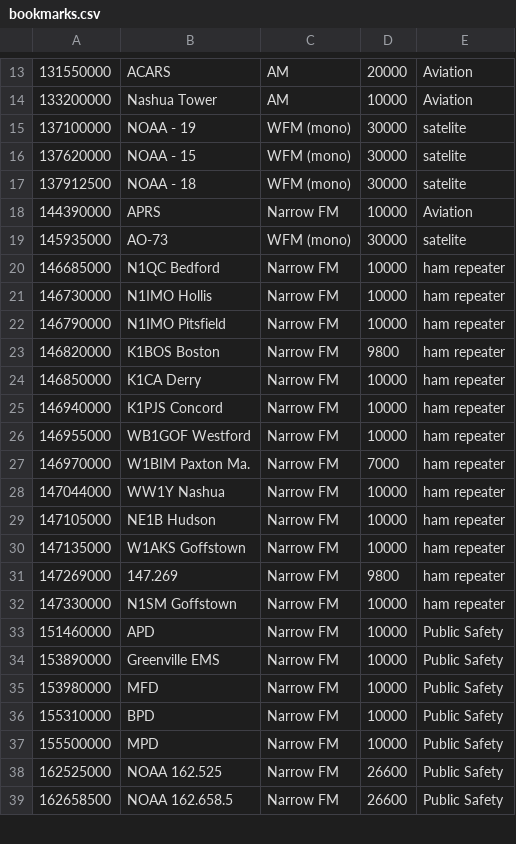
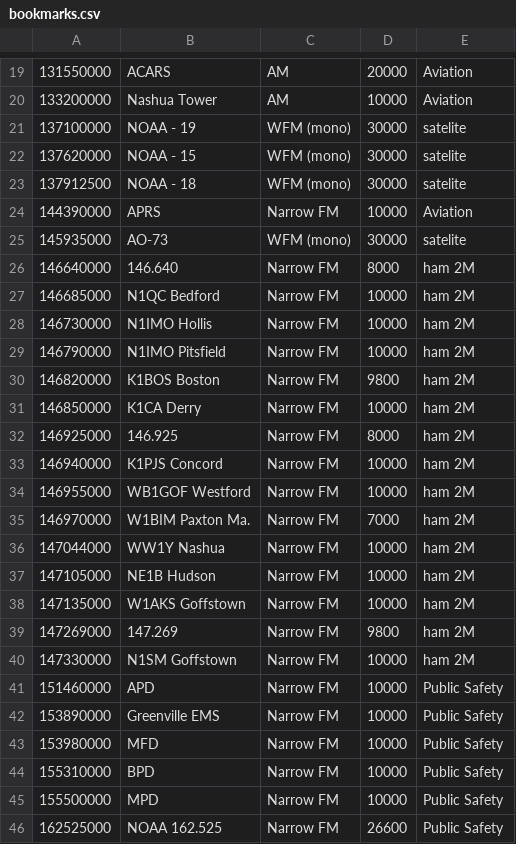
Before and after one commit to blkno1/gqrx_nashua, a CSV file: bookmarks.csv, drawn as a sheet; only a part is shown, gaps mark what is left out; the shorter side is filled out with more unchanged rows; addresses are those after the commit; the diff covers the shown part only; the diff names each change by its address in the sheet, - before the commit and + after, or states it on an @@ line.

```diff
--- a/bookmarks.csv
+++ b/bookmarks.csv
+row 26: 146640000 | 146.640 | Narrow FM | 8000 | ham 2M
-E27:E31: ham repeater
+E27:E31: ham 2M
+row 32: 146925000 | 146.925 | Narrow FM | 8000 | ham 2M
-E33:E40: ham repeater
+E33:E40: ham 2M
```
Also changed, not shown: 7 added rows, 1 moved row and 12 edited cells elsewhere in this file.
